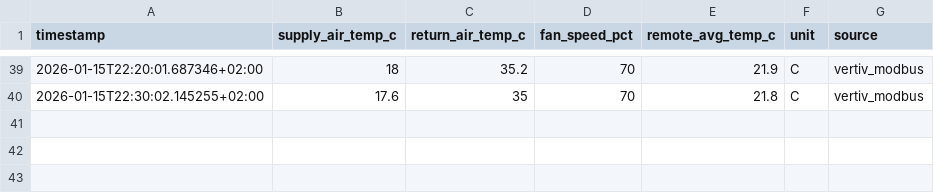
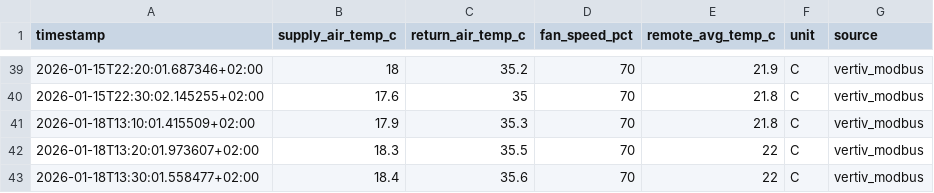
Before and after one commit to haimhuber/mqttToOpc, a CSV file: MQTT/data.csv, drawn as a sheet; only a part is shown, gaps mark what is left out.

```diff
--- a/MQTT/data.csv
+++ b/MQTT/data.csv
@@ -40 +40,4 @@ timestamp,supply_air_temp_c,return_air_temp_c,fan_speed_pct,remote_avg_temp_c,un
 2026-01-15T22:30:02.145255+02:00,17.6,35,70,21.8,C,vertiv_modbus
+2026-01-18T13:10:01.415509+02:00,17.9,35.3,70,21.8,C,vertiv_modbus
+2026-01-18T13:20:01.973607+02:00,18.3,35.5,70,22,C,vertiv_modbus
+2026-01-18T13:30:01.558477+02:00,18.4,35.6,70,22,C,vertiv_modbus
```
Also changed, not shown: 4 other files.
